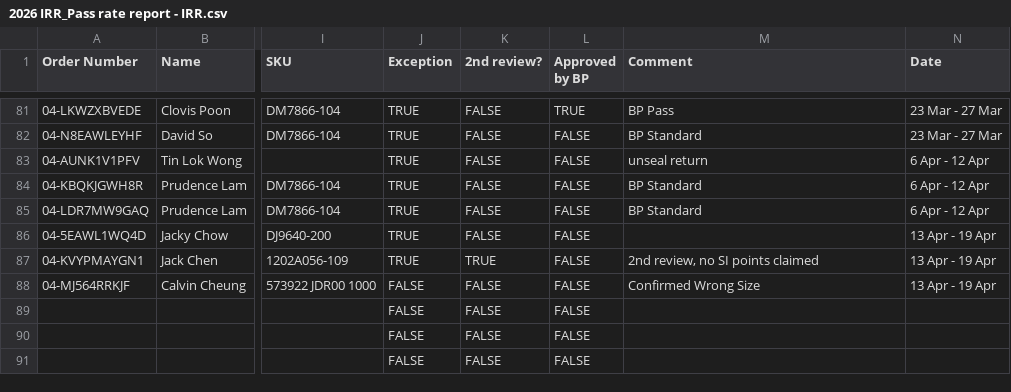
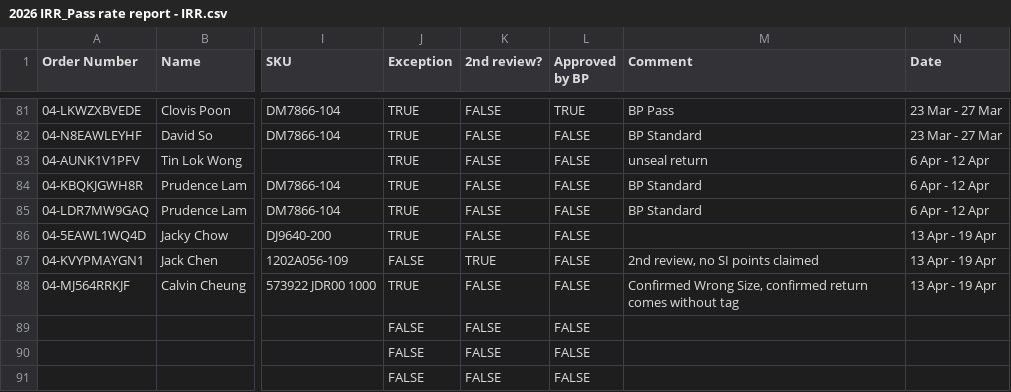
Before and after one commit to togetherwevaccinate/hkvc-verification-search-engine, a CSV file: 2026 IRR_Pass rate report - IRR.csv, drawn as a sheet; only a part is shown, gaps mark what is left out; the diff names each change by its address in the sheet, - before the commit and + after, or states it on an @@ line.

Commit message:
Add files via upload

```diff
--- a/2026 IRR_Pass rate report - IRR.csv
+++ b/2026 IRR_Pass rate report - IRR.csv
-J87 (Exception): TRUE
+J87 (Exception): FALSE
-J88 (Exception): FALSE
+J88 (Exception): TRUE
-M88 (Comment): Confirmed Wrong Size
+M88 (Comment): Confirmed Wrong Size, confirmed return comes without tag
```
